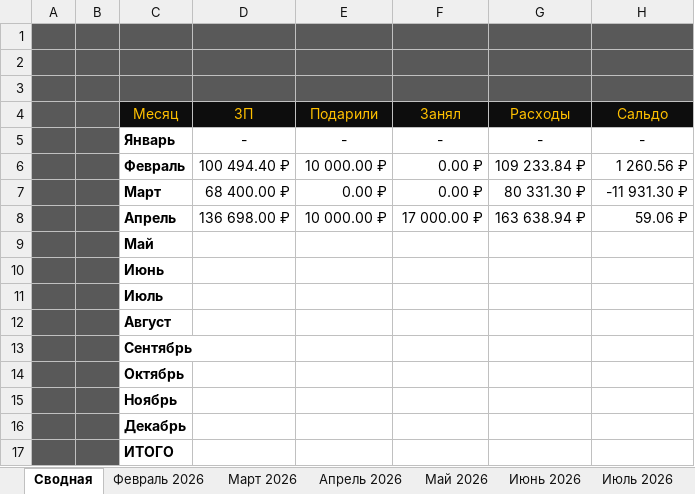
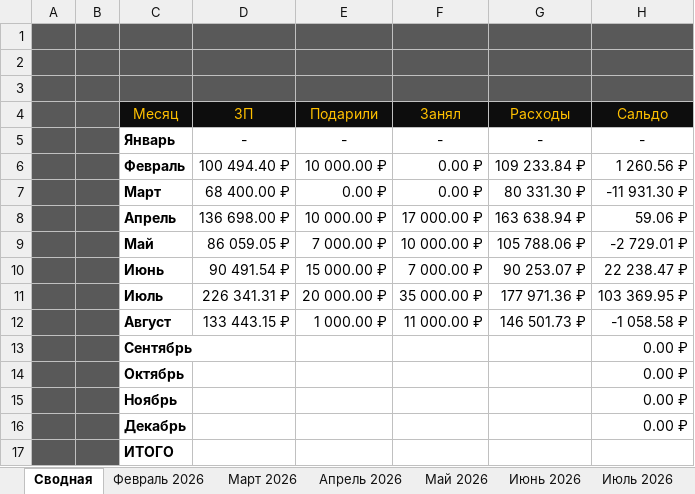
Before and after one commit to EugenySobyanin/Repository_1, an Excel workbook: Другое/2026/Доходы-Расходы.xlsx, sheet Сводная, drawn as a sheet; values as stored, in another font and other column widths than the file's, no borders; conditional formats not drawn; the diff names each change by its address in the sheet, - before the commit and + after, or states it on an @@ line.

```diff
--- a/Другое/2026/Доходы-Расходы.xlsx (sheet Сводная)
+++ b/Другое/2026/Доходы-Расходы.xlsx (sheet Сводная)
-D9 (ЗП): (empty)
+D9 (ЗП): 86 059.05 ₽
-E9 (Подарили): (empty)
+E9 (Подарили): 7 000.00 ₽
-F9 (Занял): (empty)
+F9 (Занял): 10 000.00 ₽
-G9 (Расходы): (empty)
+G9 (Расходы): 105 788.06 ₽
-H9 (Сальдо): (empty)
+H9 (Сальдо): -2 729.01 ₽
-D10 (ЗП): (empty)
+D10 (ЗП): 90 491.54 ₽
-E10 (Подарили): (empty)
+E10 (Подарили): 15 000.00 ₽
-F10 (Занял): (empty)
+F10 (Занял): 7 000.00 ₽
-G10 (Расходы): (empty)
+G10 (Расходы): 90 253.07 ₽
-H10 (Сальдо): (empty)
+H10 (Сальдо): 22 238.47 ₽
-D11 (ЗП): (empty)
+D11 (ЗП): 226 341.31 ₽
-E11 (Подарили): (empty)
+E11 (Подарили): 20 000.00 ₽
-F11 (Занял): (empty)
+F11 (Занял): 35 000.00 ₽
-G11 (Расходы): (empty)
+G11 (Расходы): 177 971.36 ₽
-H11 (Сальдо): (empty)
+H11 (Сальдо): 103 369.95 ₽
-D12 (ЗП): (empty)
+D12 (ЗП): 133 443.15 ₽
-E12 (Подарили): (empty)
+E12 (Подарили): 1 000.00 ₽
-F12 (Занял): (empty)
+F12 (Занял): 11 000.00 ₽
-G12 (Расходы): (empty)
+G12 (Расходы): 146 501.73 ₽
-H12 (Сальдо): (empty)
+H12 (Сальдо): -1 058.58 ₽
-H13:H16 (Сальдо): (empty)
+H13:H16 (Сальдо): 0.00 ₽
```
Also changed, not shown: sheet Июль 2026, other sheet tabs, formulas that keep their value, Другое/2026/Кино-Книги-Одежда-Спорт.xlsx, 5 other files.
